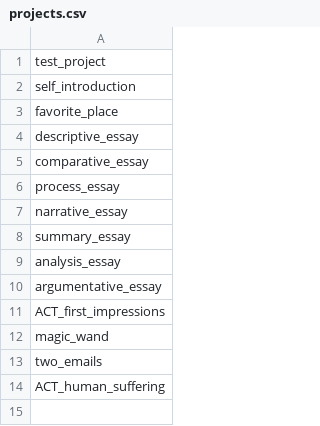
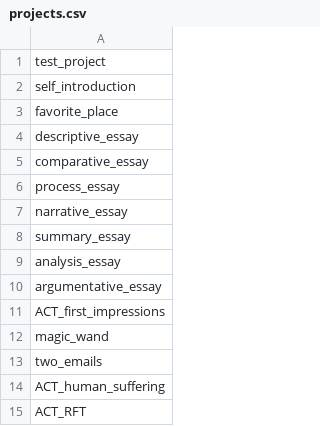
Before and after one commit to xkrieg/hyogen_helper, a CSV file: resources/projects.csv, drawn as a sheet.

```diff
--- a/resources/projects.csv
+++ b/resources/projects.csv
@@ -14 +14,2 @@ two_emails
 ACT_human_suffering
+ACT_RFT
```
Also changed, not shown: 1 other file.
